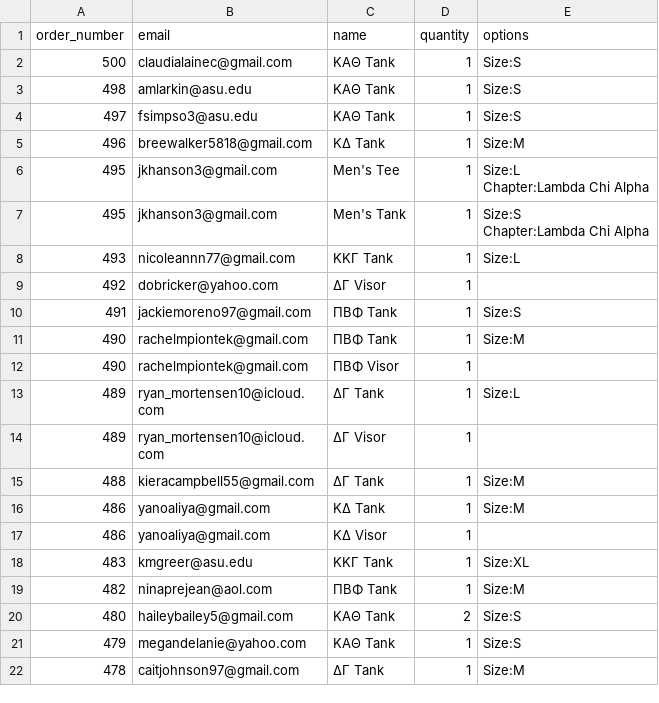
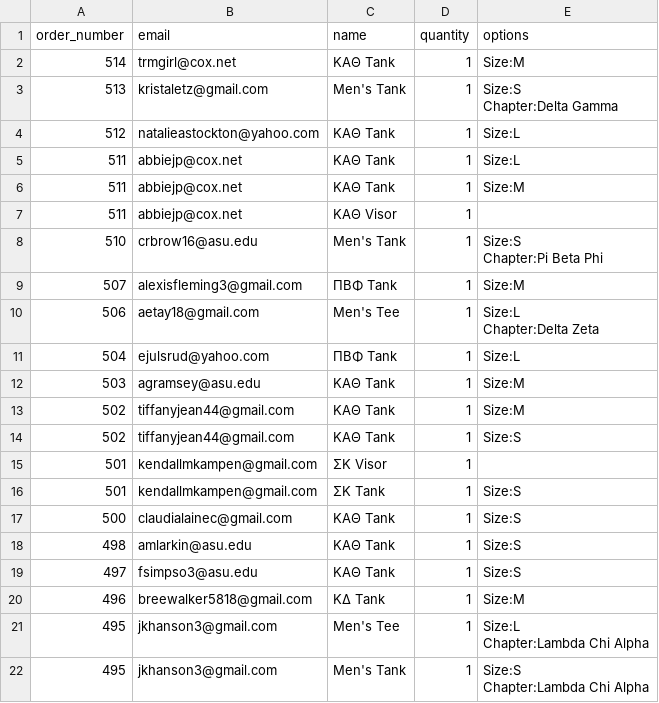
Before and after one commit to rythei/watermelonbust, a CSV file: orders_in.csv, drawn as a sheet; only a part is shown; the shorter side is filled out with more unchanged rows; ↵ is a line break in a cell; the diff names each change by its address in the sheet, - before the commit and + after, or states it on an @@ line.

```diff
--- a/orders_in.csv
+++ b/orders_in.csv
+row 2: 514 | trmgirl@cox.net | ΚΑΘ Tank | 1 | Size:M
+row 3: 513 | kristaletz@gmail.com | Men's Tank | 1 | Size:S ↵ Chapter:Delta Gamma
+row 4: 512 | natalieastockton@yahoo.com | ΚΑΘ Tank | 1 | Size:L
+row 5: 511 | abbiejp@cox.net | ΚΑΘ Tank | 1 | Size:L
+row 6: 511 | abbiejp@cox.net | ΚΑΘ Tank | 1 | Size:M
+row 7: 511 | abbiejp@cox.net | ΚΑΘ Visor | 1
+row 8: 510 | crbrow16@asu.edu | Men's Tank | 1 | Size:S ↵ Chapter:Pi Beta Phi
+row 9: 507 | alexisfleming3@gmail.com | ΠΒΦ Tank | 1 | Size:M
+row 10: 506 | aetay18@gmail.com | Men's Tee | 1 | Size:L ↵ Chapter:Delta Zeta
+row 11: 504 | ejulsrud@yahoo.com | ΠΒΦ Tank | 1 | Size:L
+row 12: 503 | agramsey@asu.edu | ΚΑΘ Tank | 1 | Size:M
+row 13: 502 | tiffanyjean44@gmail.com | ΚΑΘ Tank | 1 | Size:M
+row 14: 502 | tiffanyjean44@gmail.com | ΚΑΘ Tank | 1 | Size:S
+row 15: 501 | kendallmkampen@gmail.com | ΣK Visor | 1
+row 16: 501 | kendallmkampen@gmail.com | ΣK Tank | 1 | Size:S
```
Also changed, not shown: orders_out.csv.
